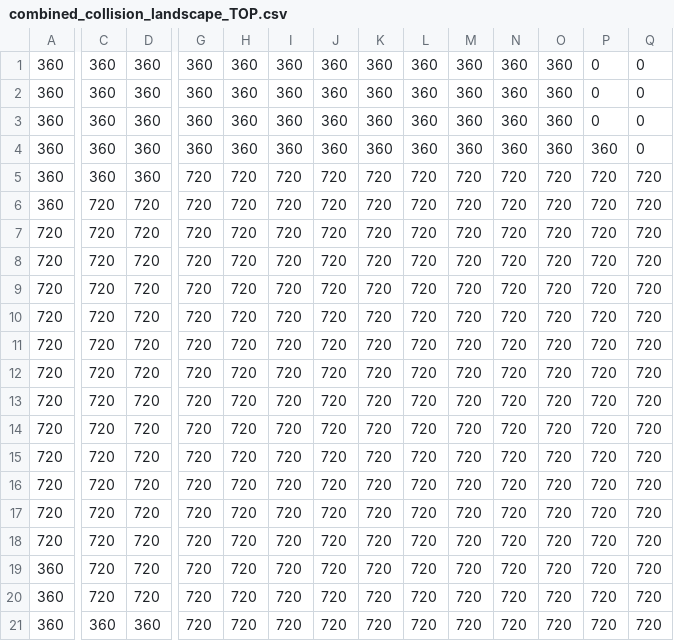
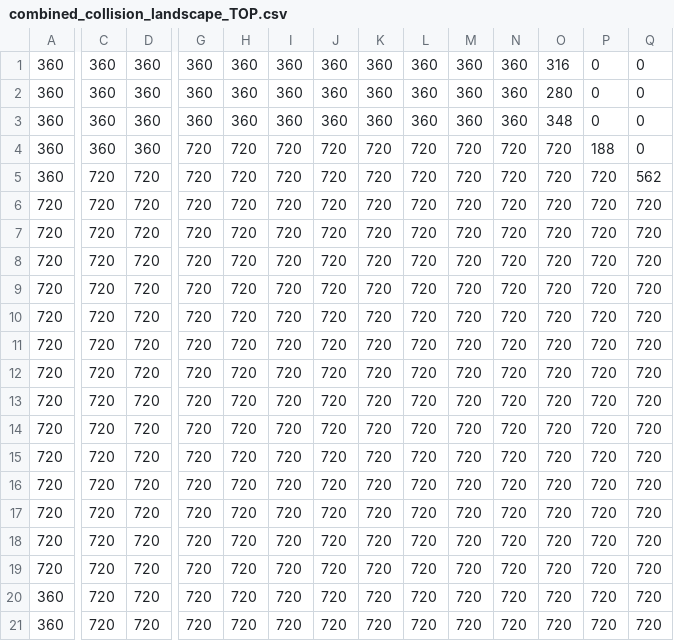
Before and after one commit to UlrichFarhadi/RoVi-2021, a CSV file: experiment_data/p3_2/combined_collision_landscape_TOP.csv, drawn as a sheet; only a part is shown, gaps mark what is left out; removed rows and columns are numbered as before the commit, all else as after; rows hold the shown columns only; the diff covers the shown part only; the diff names each change by its address in the sheet, - before the commit and + after, or states it on an @@ line.

```diff
--- a/experiment_data/p3_2/combined_collision_landscape_TOP.csv
+++ b/experiment_data/p3_2/combined_collision_landscape_TOP.csv
-O1: 360
+O1: 316
-O2: 360
+O2: 280
-O3: 360
+O3: 348
-G4: 360
+G4: 720
-H4: 360
+H4: 720
-I4: 360
+I4: 720
-J4: 360
+J4: 720
-K4: 360
+K4: 720
-L4: 360
+L4: 720
-M4: 360
+M4: 720
-N4: 360
+N4: 720
-O4: 360
+O4: 720
-P4: 360
+P4: 188
-C5: 360
+C5: 720
-D5: 360
+D5: 720
-Q5: 720
+Q5: 562
+row 6: 720 | 720 | 720 | 720 | 720 | 720 | 720 | 720 | 720 | 720 | 720 | 720 | 720 | 720
-A7: 360
+A7: 720
-row 21: 360 | 360 | 360 | 720 | 720 | 720 | 720 | 720 | 720 | 720 | 720 | 720 | 720 | 720
```
Also changed, not shown: 3 edited cells elsewhere in this file, experiment_data/p3_2/combined_collision_landscape_SIDE.csv, experiment_data/p3_2/pick_collision_landscape_SIDE.csv, 56 other files.
